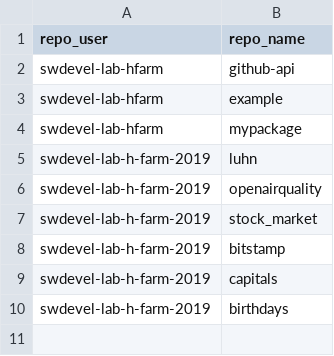
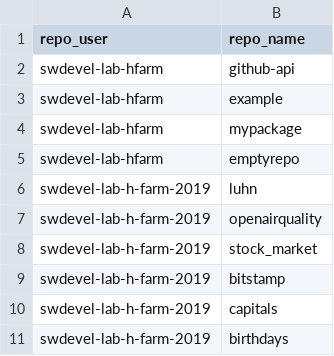
Before and after one commit to swdevel-lab-hfarm/github-api, a CSV file: data/allowed_repos.csv, drawn as a sheet; the diff names each change by its address in the sheet, - before the commit and + after, or states it on an @@ line.

```diff
--- a/data/allowed_repos.csv
+++ b/data/allowed_repos.csv
+row 5: swdevel-lab-hfarm | emptyrepo
```
Also changed, not shown: 1 other file.
